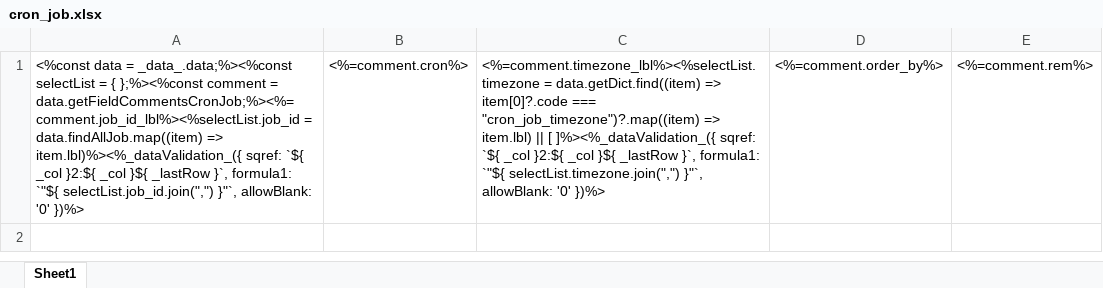
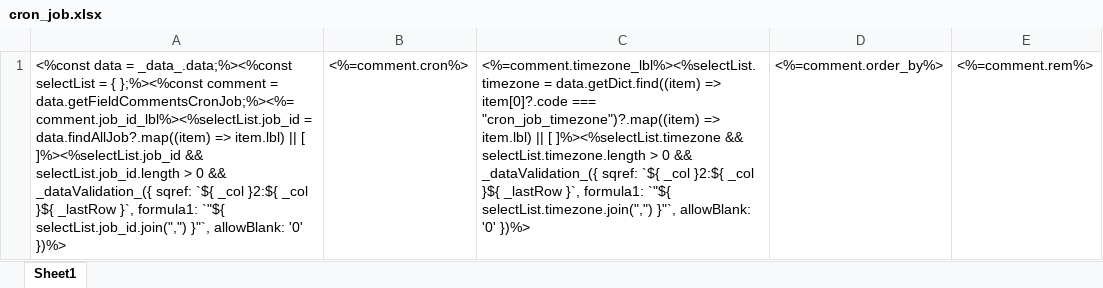
Before and after one commit to sail-sail/nest, an Excel workbook: codegen/__out__/pc/public/import_template/cron/cron_job.xlsx, sheet Sheet1, drawn as a sheet; values as stored, in another font and other column widths than the file's, no borders; the diff names each change by its address in the sheet, - before the commit and + after, or states it on an @@ line.

```diff
--- a/codegen/__out__/pc/public/import_template/cron/cron_job.xlsx (sheet Sheet1)
+++ b/codegen/__out__/pc/public/import_template/cron/cron_job.xlsx (sheet Sheet1)
-A1: …data.getFieldCommentsCronJob;%><%=comment.job_id_lbl%><%selectList.job_id = data.findAllJob.map((item) => item.lbl)%><%_dataValidation_({ sqref: `${…
+A1: …data.getFieldCommentsCronJob;%><%=comment.job_id_lbl%><%selectList.job_id = data.findAllJob?.map((item) => item.lbl) || [ ]%><%selectList.job_id && selectList.job_id.length > 0 && _dataValidation_({ sqref: `${…
-C1: …|| [ ]%><%_dataValidation_({ sqref: `${…
+C1: …|| [ ]%><%selectList.timezone && selectList.timezone.length > 0 && _dataValidation_({ sqref: `${…
```
Also changed, not shown: codegen/__out__/pc/public/excel_template/cron/cron_job.xlsx, codegen/__out__/pc/public/excel_template/cron/job.xlsx, 13 other files.
